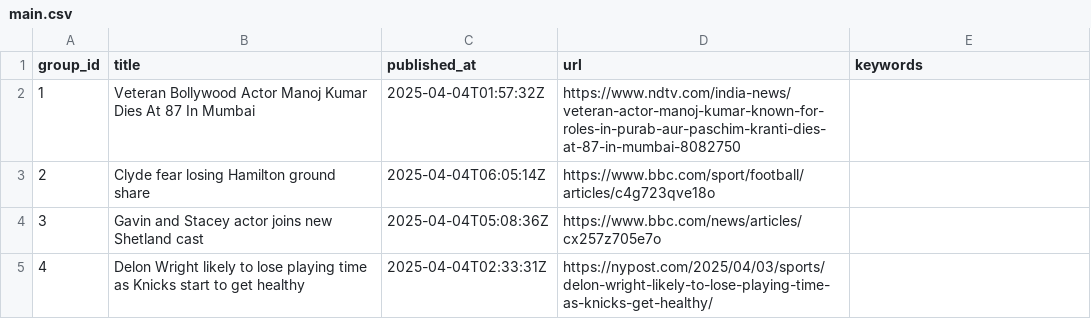
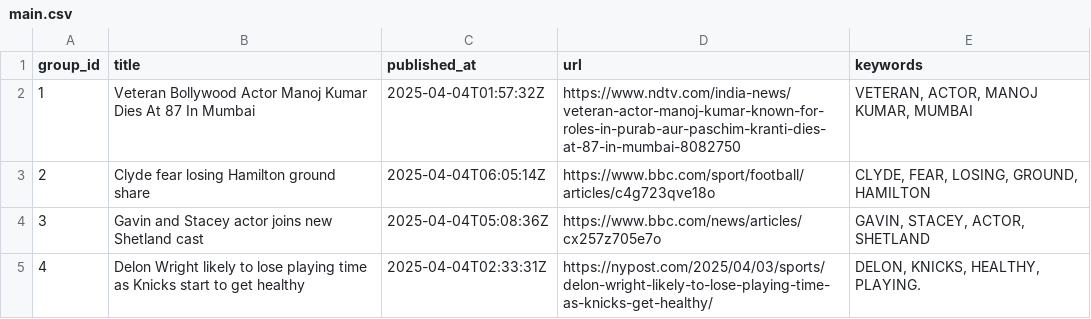
Before and after one commit to lileungws/whatsnews01, a CSV file: web/data/main.csv, drawn as a sheet.

Commit message:
Update keywords main.csv

```diff
--- a/web/data/main.csv
+++ b/web/data/main.csv
@@ -1,5 +1,5 @@
 group_id,title,published_at,url,keywords
-1,Veteran Bollywood Actor Manoj Kumar Dies At 87 In Mumbai,2025-04-04T01:57:32Z,https://www.ndtv.com/india-news/veteran-actor-manoj-kumar-known-for-roles-in-purab-aur-paschim-kranti-dies-at-87-in-mumbai-8082750,
-2,Clyde fear losing Hamilton ground share,2025-04-04T06:05:14Z,https://www.bbc.com/sport/football/articles/c4g723qve18o,
-3,Gavin and Stacey actor joins new Shetland cast,2025-04-04T05:08:36Z,https://www.bbc.com/news/articles/cx257z705e7o,
-4,Delon Wright likely to lose playing time as Knicks start to get healthy,2025-04-04T02:33:31Z,https://nypost.com/2025/04/03/sports/delon-wright-likely-to-lose-playing-time-as-knicks-get-healthy/,
+1,Veteran Bollywood Actor Manoj Kumar Dies At 87 In Mumbai,2025-04-04T01:57:32Z,https://www.ndtv.com/india-news/veteran-actor-manoj-kumar-known-for-roles-in-purab-aur-paschim-kranti-dies-at-87-in-mumbai-8082750,"VETERAN, ACTOR, MANOJ KUMAR, MUMBAI"
+2,Clyde fear losing Hamilton ground share,2025-04-04T06:05:14Z,https://www.bbc.com/sport/football/articles/c4g723qve18o,"CLYDE, FEAR, LOSING, GROUND, HAMILTON"
+3,Gavin and Stacey actor joins new Shetland cast,2025-04-04T05:08:36Z,https://www.bbc.com/news/articles/cx257z705e7o,"GAVIN, STACEY, ACTOR, SHETLAND"
+4,Delon Wright likely to lose playing time as Knicks start to get healthy,2025-04-04T02:33:31Z,https://nypost.com/2025/04/03/sports/delon-wright-likely-to-lose-playing-time-as-knicks-get-healthy/,"DELON, KNICKS, HEALTHY, PLAYING."
```
Also changed, not shown: history/history.csv.
